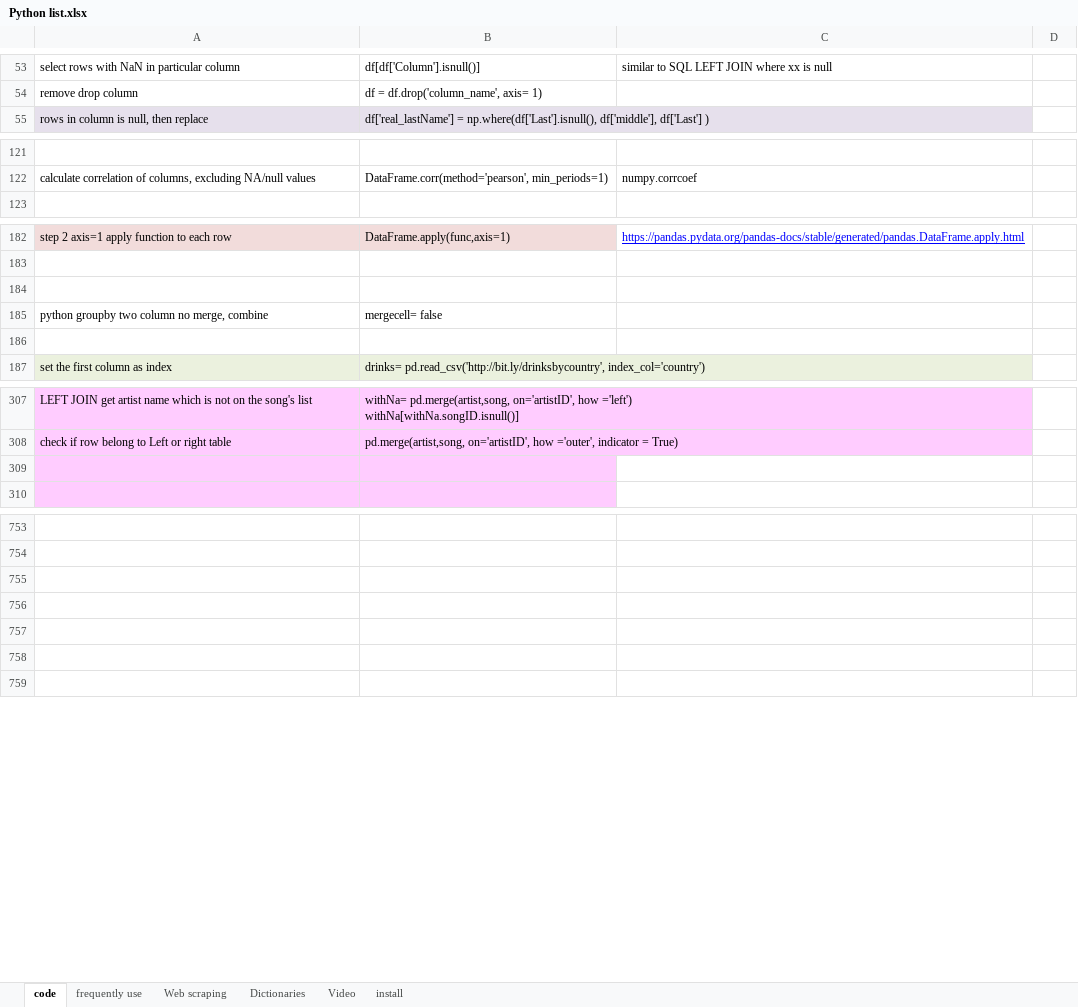
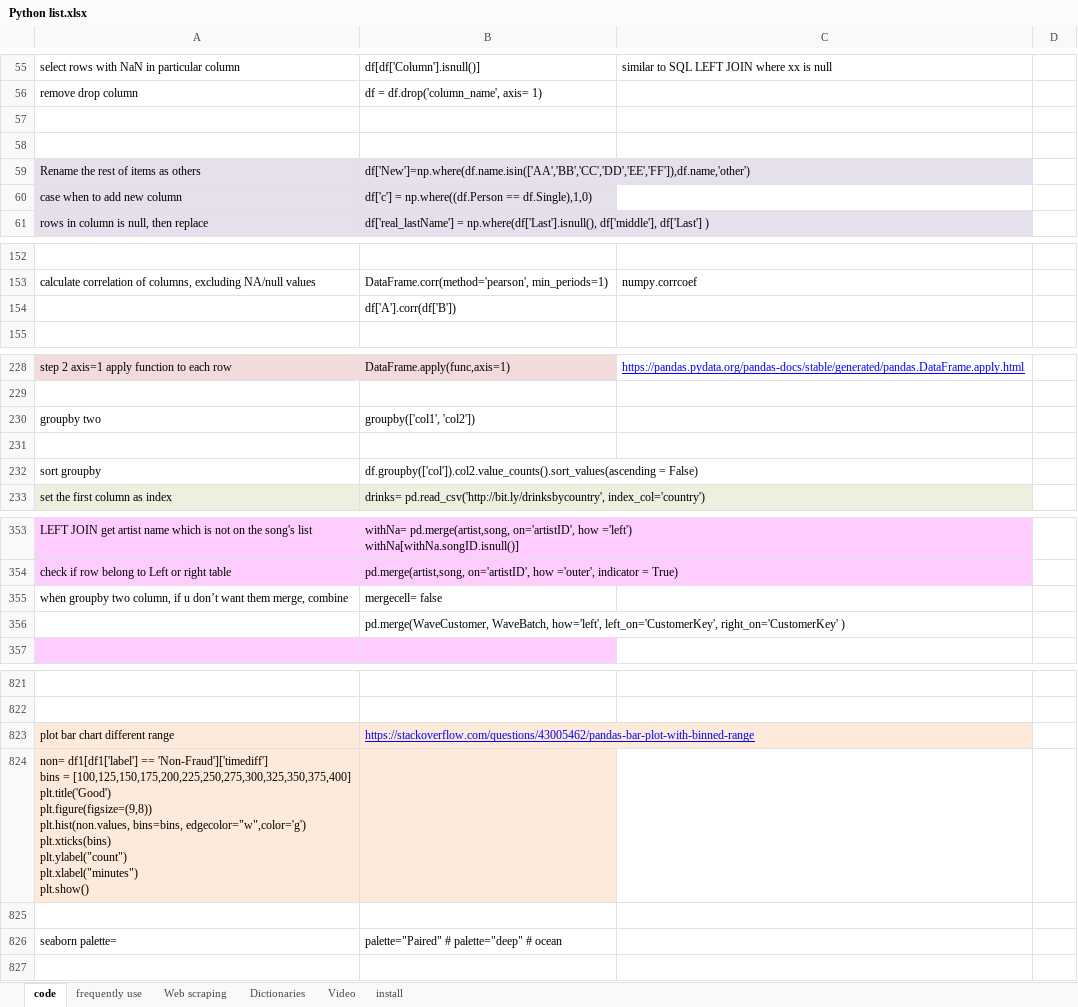
Before and after one commit to LAhugo/temp, an Excel workbook: Python list.xlsx, sheet code, drawn as a sheet; only a part is shown, gaps mark what is left out; values as stored, in another font and other column widths than the file's, no borders; addresses are those after the commit; ↵ is a line break in a cell; the diff covers the shown part only; the diff names each change by its address in the sheet, - before the commit and + after, or states it on an @@ line.

```diff
--- a/Python list.xlsx (sheet code)
+++ b/Python list.xlsx (sheet code)
+row 57: (empty)
+row 58: (empty)
+row 59: Rename the rest of items as others | df['New']=np.where(df.name.isin(['AA','BB','CC','DD','EE','FF']),df.name,'other')
+row 60: case when to add new column | df['c'] = np.where((df.Person == df.Single),1,0)
+row 154:  | df['A'].corr(df['B'])
-row 230: (empty)
+row 230: groupby two | groupby(['col1', 'col2'])
-row 231: python groupby two column no merge, combine | mergecell= false
+row 231: (empty)
-row 232: (empty)
+row 232: sort groupby | df.groupby(['col']).col2.value_counts().sort_values(ascending = False)
-row 355: (empty)
+row 355: when groupby two column, if u don’t want them merge, combine | mergecell= false
-A355:B355 fill: #FFCCFF
+A355:B355 fill: none
+row 356:  | pd.merge(WaveCustomer, WaveBatch, how='left', left_on='CustomerKey', right_on='CustomerKey' )
-row 823: (empty)
+row 823: plot bar chart different range | https://stackoverflow.com/questions/43005462/pandas-bar-plot-with-binned-range
-A823:B824 fill: none
+A823:B824 fill: #FDEADA
-A824: (empty)
+A824: non= df1[df1['label'] == 'Non-Fraud']['timediff'] ↵ bins = [100,125,150,175,200,225,250,275,300,325,350,375,400] ↵ plt.title('Good') ↵ plt.figure(figsize=(9,8)) ↵ plt.hist(non.values, bins=bins, edgecolor="w",color='g') ↵ plt.xticks(bins) ↵ plt.ylabel("count") ↵ plt.xlabel("minutes") ↵ plt.show()
-row 826: (empty)
+row 826: seaborn palette= | palette="Paired" # palette="deep" # ocean
```
Also changed, not shown: 64 added rows, 2 removed rows, 6 edited cells and cell formats elsewhere in this sheet, sheet frequently use.
